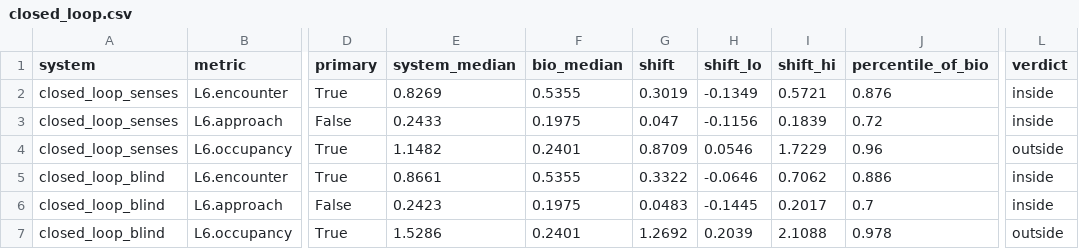
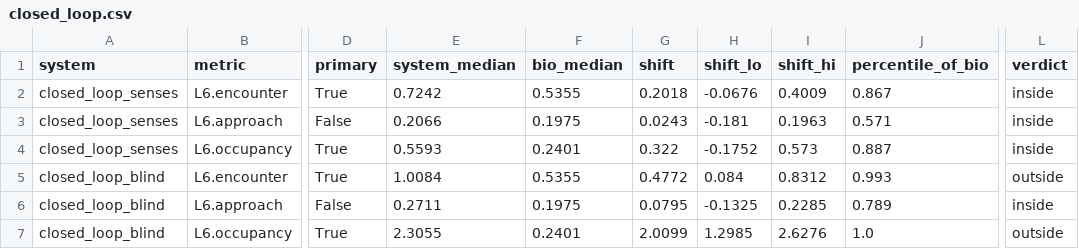
Before and after one commit to Weptune/nematica, a CSV file: docs/figures/closed_loop.csv, drawn as a sheet; only a part is shown, gaps mark what is left out; the diff covers the shown part only; the diff names each change by its address in the sheet, - before the commit and + after, or states it on an @@ line.

```diff
--- a/docs/figures/closed_loop.csv
+++ b/docs/figures/closed_loop.csv
-E2 (system_median): 0.8269
+E2 (system_median): 0.7242
-G2 (shift): 0.3019
+G2 (shift): 0.2018
-H2 (shift_lo): -0.1349
+H2 (shift_lo): -0.0676
-I2 (shift_hi): 0.5721
+I2 (shift_hi): 0.4009
-J2 (percentile_of_bio): 0.876
+J2 (percentile_of_bio): 0.867
-E3 (system_median): 0.2433
+E3 (system_median): 0.2066
-G3 (shift): 0.047
+G3 (shift): 0.0243
-H3 (shift_lo): -0.1156
+H3 (shift_lo): -0.181
-I3 (shift_hi): 0.1839
+I3 (shift_hi): 0.1963
-J3 (percentile_of_bio): 0.72
+J3 (percentile_of_bio): 0.571
-E4 (system_median): 1.1482
+E4 (system_median): 0.5593
-G4 (shift): 0.8709
+G4 (shift): 0.322
-H4 (shift_lo): 0.0546
+H4 (shift_lo): -0.1752
-I4 (shift_hi): 1.7229
+I4 (shift_hi): 0.573
-J4 (percentile_of_bio): 0.96
+J4 (percentile_of_bio): 0.887
-L4 (verdict): outside
+L4 (verdict): inside
-E5 (system_median): 0.8661
+E5 (system_median): 1.0084
-G5 (shift): 0.3322
+G5 (shift): 0.4772
-H5 (shift_lo): -0.0646
+H5 (shift_lo): 0.084
-I5 (shift_hi): 0.7062
+I5 (shift_hi): 0.8312
-J5 (percentile_of_bio): 0.886
+J5 (percentile_of_bio): 0.993
-L5 (verdict): inside
+L5 (verdict): outside
-E6 (system_median): 0.2423
+E6 (system_median): 0.2711
-G6 (shift): 0.0483
+G6 (shift): 0.0795
-H6 (shift_lo): -0.1445
+H6 (shift_lo): -0.1325
-I6 (shift_hi): 0.2017
+I6 (shift_hi): 0.2285
-J6 (percentile_of_bio): 0.7
+J6 (percentile_of_bio): 0.789
-E7 (system_median): 1.5286
+E7 (system_median): 2.3055
-G7 (shift): 1.2692
+G7 (shift): 2.0099
-H7 (shift_lo): 0.2039
+H7 (shift_lo): 1.2985
-I7 (shift_hi): 2.1088
+I7 (shift_hi): 2.6276
-J7 (percentile_of_bio): 0.978
+J7 (percentile_of_bio): 1.0
```
Also changed, not shown: 7 added rows, 3 removed rows and 30 edited cells elsewhere in this file, 4 other files.
